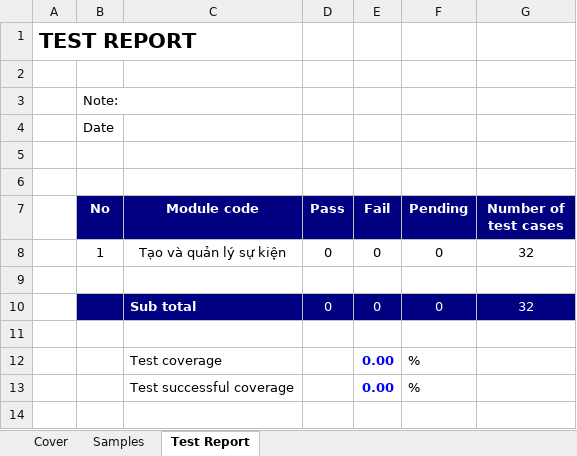
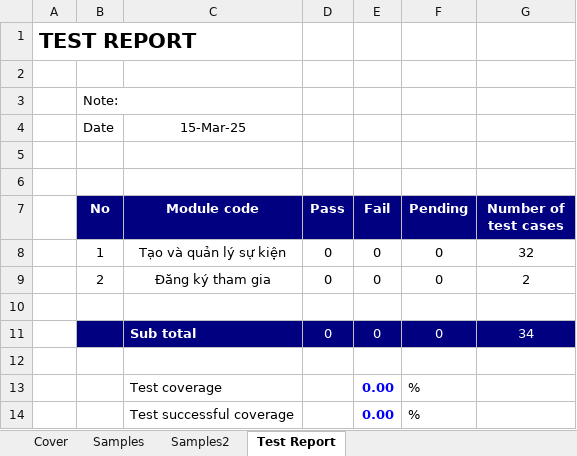
Before and after one commit to nmNDiem/event-manager-javafx, an Excel workbook: TestCase.xlsx, sheet Test Report, drawn as a sheet; values as stored, in another font and other column widths than the file's, no borders; addresses are those after the commit; the diff names each change by its address in the sheet, - before the commit and + after, or states it on an @@ line.

```diff
--- a/TestCase.xlsx (sheet Test Report)
+++ b/TestCase.xlsx (sheet Test Report)
+sheet tab: Samples2
-C4 (Module code): (empty)
+C4 (Module code): 15-Mar-25
+row 9:  | 2 | Đăng ký tham gia | 0 | 0 | 0 | 2
-G11 (Number of test cases): 32
+G11 (Number of test cases): 34
```
Also changed, not shown: sheet Cover, formulas that keep their value.
